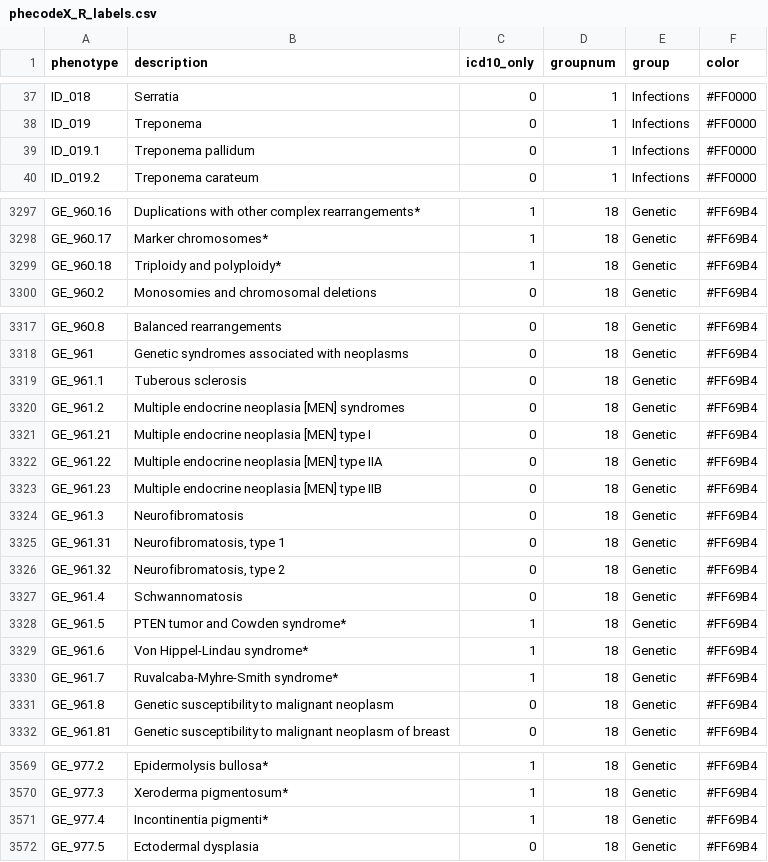
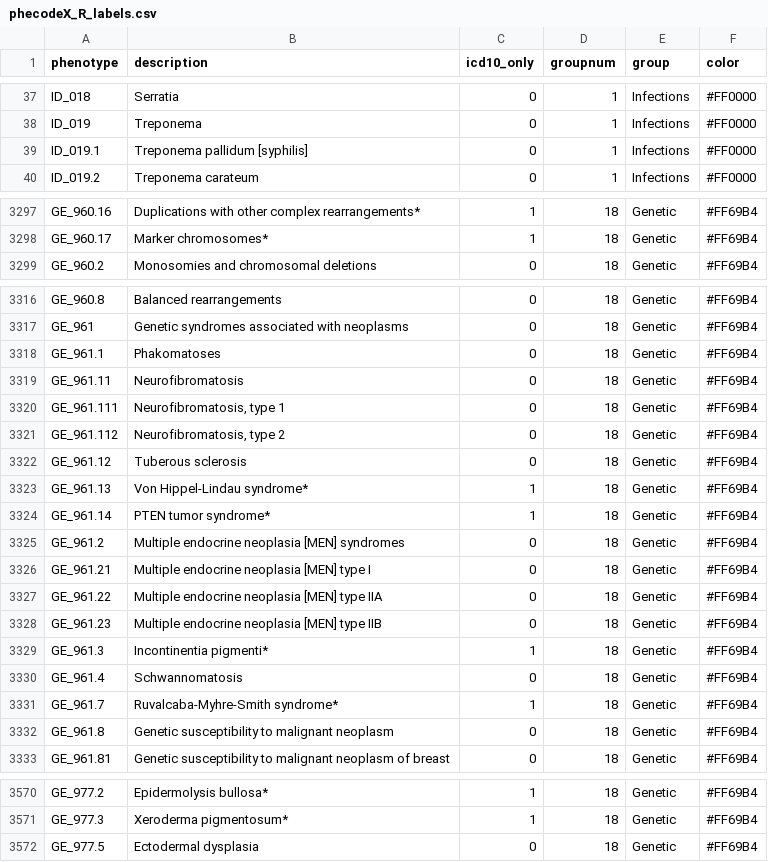
Before and after one commit to PheWAS/PhecodeX, a CSV file: phecodeX_R_labels.csv, drawn as a sheet; only a part is shown, gaps mark what is left out.

```diff
--- a/phecodeX_R_labels.csv
+++ b/phecodeX_R_labels.csv
@@ -38,3 +38,3 @@
 "ID_019","Treponema",0,1,"Infections","#FF0000"
-"ID_019.1","Treponema pallidum",0,1,"Infections","#FF0000"
+"ID_019.1","Treponema pallidum [syphilis]",0,1,"Infections","#FF0000"
 "ID_019.2","Treponema carateum",0,1,"Infections","#FF0000"
@@ -3298,3 +3298,2 @@
 "GE_960.17","Marker chromosomes*",1,18,"Genetic","#FF69B4"
-"GE_960.18","Triploidy and polyploidy*",1,18,"Genetic","#FF69B4"
 "GE_960.2","Monosomies and chromosomal deletions",0,18,"Genetic","#FF69B4"
@@ -3318,3 +3317,9 @@
 "GE_961","Genetic syndromes associated with neoplasms",0,18,"Genetic","#FF69B4"
-"GE_961.1","Tuberous sclerosis",0,18,"Genetic","#FF69B4"
+"GE_961.1","Phakomatoses",0,18,"Genetic","#FF69B4"
+"GE_961.11","Neurofibromatosis",0,18,"Genetic","#FF69B4"
+"GE_961.111","Neurofibromatosis, type 1",0,18,"Genetic","#FF69B4"
+"GE_961.112","Neurofibromatosis, type 2",0,18,"Genetic","#FF69B4"
+"GE_961.12","Tuberous sclerosis",0,18,"Genetic","#FF69B4"
+"GE_961.13","Von Hippel-Lindau syndrome*",1,18,"Genetic","#FF69B4"
+"GE_961.14","PTEN tumor syndrome*",1,18,"Genetic","#FF69B4"
 "GE_961.2","Multiple endocrine neoplasia [MEN] syndromes",0,18,"Genetic","#FF69B4"
@@ -3323,8 +3328,4 @@
 "GE_961.23","Multiple endocrine neoplasia [MEN] type IIB",0,18,"Genetic","#FF69B4"
-"GE_961.3","Neurofibromatosis",0,18,"Genetic","#FF69B4"
-"GE_961.31","Neurofibromatosis, type 1",0,18,"Genetic","#FF69B4"
-"GE_961.32","Neurofibromatosis, type 2",0,18,"Genetic","#FF69B4"
+"GE_961.3","Incontinentia pigmenti*",1,18,"Genetic","#FF69B4"
 "GE_961.4","Schwannomatosis",0,18,"Genetic","#FF69B4"
-"GE_961.5","PTEN tumor and Cowden syndrome*",1,18,"Genetic","#FF69B4"
-"GE_961.6","Von Hippel-Lindau syndrome*",1,18,"Genetic","#FF69B4"
 "GE_961.7","Ruvalcaba-Myhre-Smith syndrome*",1,18,"Genetic","#FF69B4"
@@ -3570,3 +3571,2 @@
 "GE_977.3","Xeroderma pigmentosum*",1,18,"Genetic","#FF69B4"
-"GE_977.4","Incontinentia pigmenti*",1,18,"Genetic","#FF69B4"
 "GE_977.5","Ectodermal dysplasia",0,18,"Genetic","#FF69B4"
```
Also changed, not shown: phecodeX_R_rollup_map.csv, 2 other files.
